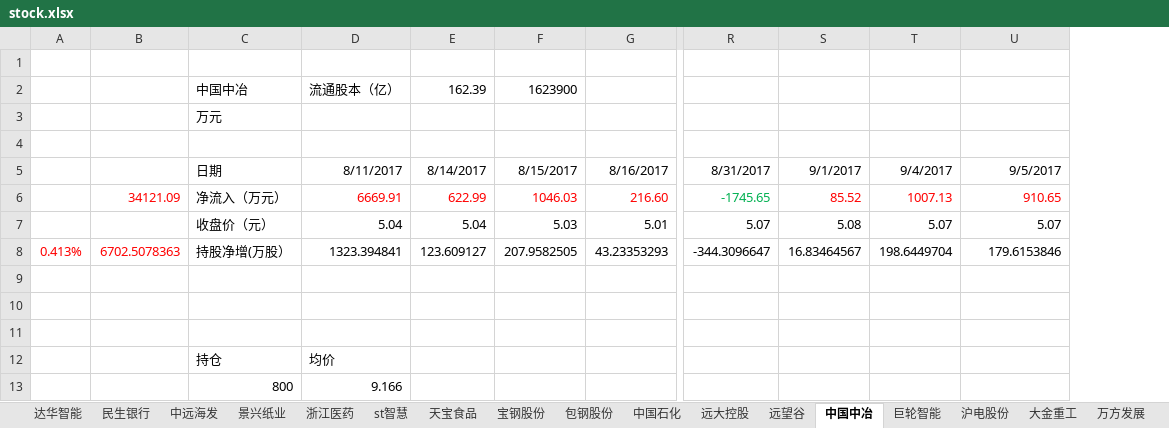
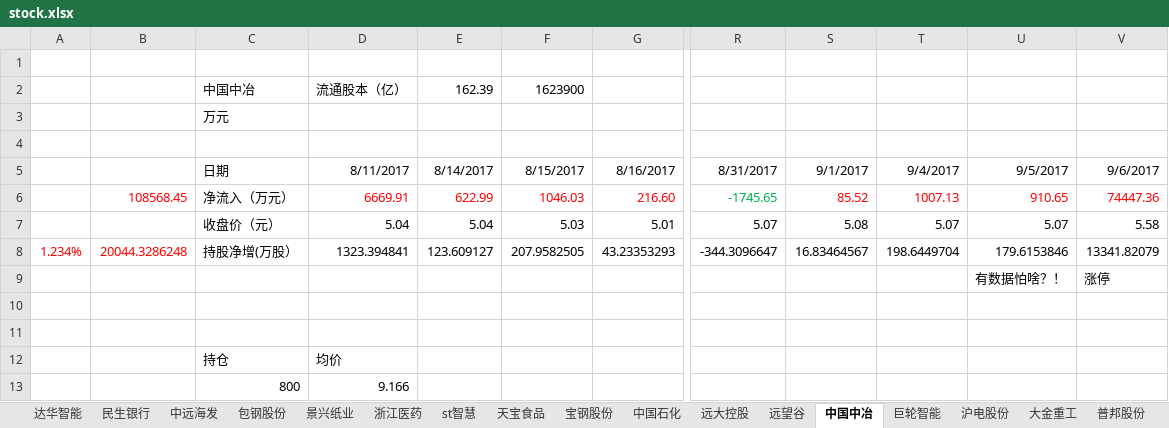
Before and after one commit to JMsun-2000/stock_market, an Excel workbook: stock.xlsx, sheet 中国中冶, drawn as a sheet; only a part is shown, gaps mark what is left out; values as stored, in another font and other column widths than the file's, no borders; removed rows and columns are numbered as before the commit, all else as after; rows hold the shown columns only; the diff names each change by its address in the sheet, - before the commit and + after, or states it on an @@ line.

```diff
--- a/stock.xlsx (sheet 中国中冶)
+++ b/stock.xlsx (sheet 中国中冶)
@@ sheet tab order changed: 达华智能 | 民生银行 | 中远海发 | 包钢股份 | 景兴纸业 | 浙江医药 | st智慧 | 天宝食品 | 宝钢股份 | 中国石化 | 远大控股 | 远望谷 | 中国中冶 | 巨轮智能 | 沪电股份 | 大金重工 | 普邦股份 @@
-column A, row 8: 0.413%
-column B, rows 6-8: 34121.09 |  | 6702.5078363
+column A, row 8: 1.234%
+column B, rows 6-8: 108568.45 |  | 20044.3286248
+column V, rows 5-9: 9/6/2017 | 74447.36 | 5.58 | 13341.82079 | 涨停
-row 9: (empty)
+row 9:  |  |  |  |  |  |  |  |  |  | 有数据怕啥？！ | 涨停
```
Also changed, not shown: sheet 普邦股份, sheet 大金重工, sheet 巨轮智能, sheet 远望谷, sheet 沪电股份, sheet 中国石化, 10 more sheets.
